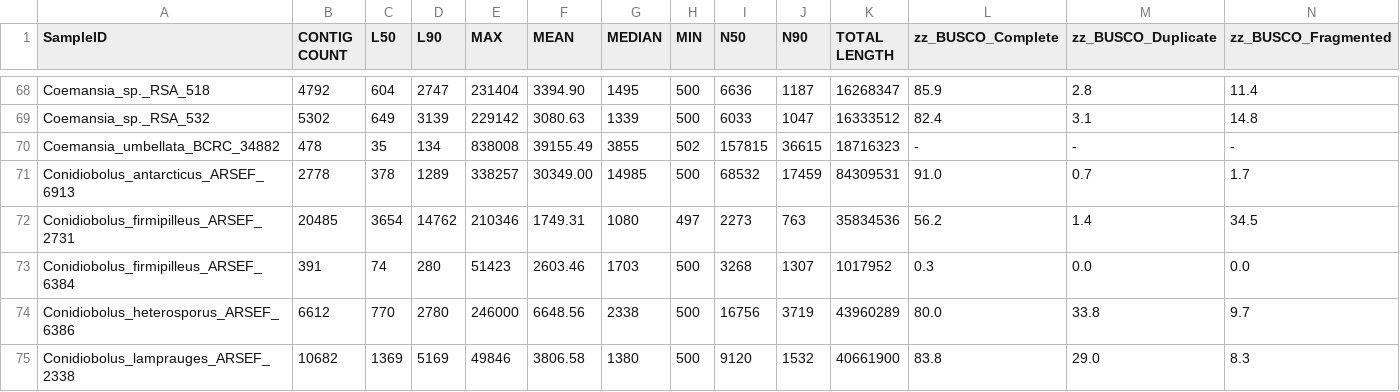
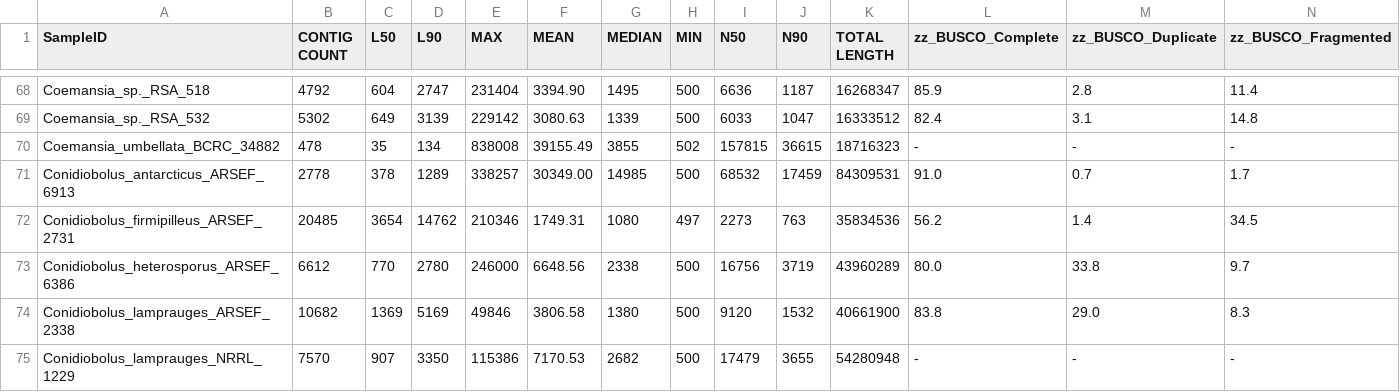
Before and after one commit to zygolife/LCG_Assembly, a TSV file: Assembly/assembly_stats.tsv, drawn as a sheet; only a part is shown, gaps mark what is left out; the shorter side is filled out with more unchanged rows; rows hold the shown columns only; the diff names each change by its address in the sheet, - before the commit and + after, or states it on an @@ line.

Commit message:
remove low coverage

```diff
--- a/Assembly/assembly_stats.tsv
+++ b/Assembly/assembly_stats.tsv
-row 73: Conidiobolus_firmipilleus_ARSEF_6384 | 391 | 74 | 280 | 51423 | 2603.46 | 1703 | 500 | 3268 | 1307 | 1017952 | 0.3 | 0.0 | 0.0
```
